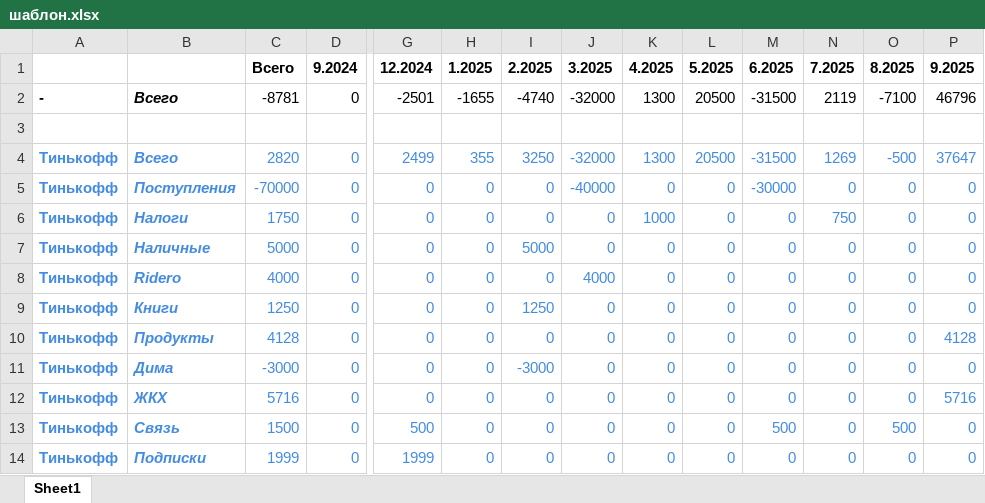
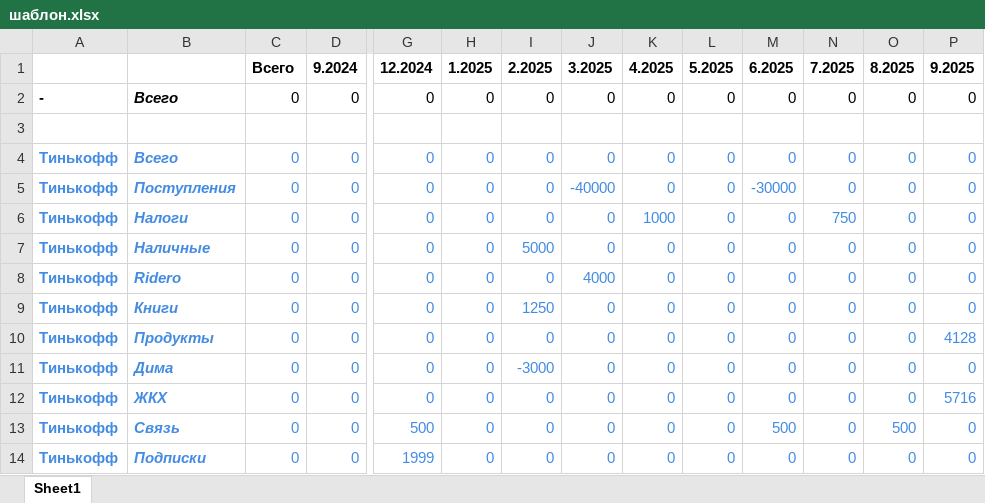
Before and after one commit to tabatsky/ExpenseManager, an Excel workbook: шаблон.xlsx, sheet Sheet1, drawn as a sheet; only a part is shown, gaps mark what is left out; values as stored, in another font and other column widths than the file's, no borders; the diff covers the shown part only; the diff names each change by its address in the sheet, - before the commit and + after, or states it on an @@ line.

```diff
--- a/шаблон.xlsx (sheet Sheet1)
+++ b/шаблон.xlsx (sheet Sheet1)
-C2: -8781
+C2: 0
-G2: -2501
+G2: 0
-H2: -1655
+H2: 0
-I2: -4740
+I2: 0
-J2: -32000
+J2: 0
-K2: 1300
+K2: 0
-L2: 20500
+L2: 0
-M2: -31500
+M2: 0
-N2: 2119
+N2: 0
-O2: -7100
+O2: 0
-P2: 46796
+P2: 0
-C4: 2820
+C4: 0
-G4: 2499
+G4: 0
-H4: 355
+H4: 0
-I4: 3250
+I4: 0
-J4: -32000
+J4: 0
-K4: 1300
+K4: 0
-L4: 20500
+L4: 0
-M4: -31500
+M4: 0
-N4: 1269
+N4: 0
-O4: -500
+O4: 0
-P4: 37647
+P4: 0
-C5: -70000
+C5: 0
-C6: 1750
+C6: 0
-C7: 5000
+C7: 0
-C8: 4000
+C8: 0
-C9: 1250
+C9: 0
-C10: 4128
+C10: 0
-C11: -3000
+C11: 0
-C12: 5716
+C12: 0
-C13: 1500
+C13: 0
-C14: 1999
+C14: 0
```
Also changed, not shown: 54 edited cells and cell formats elsewhere in this sheet, formulas that keep their value, 1 other file.
